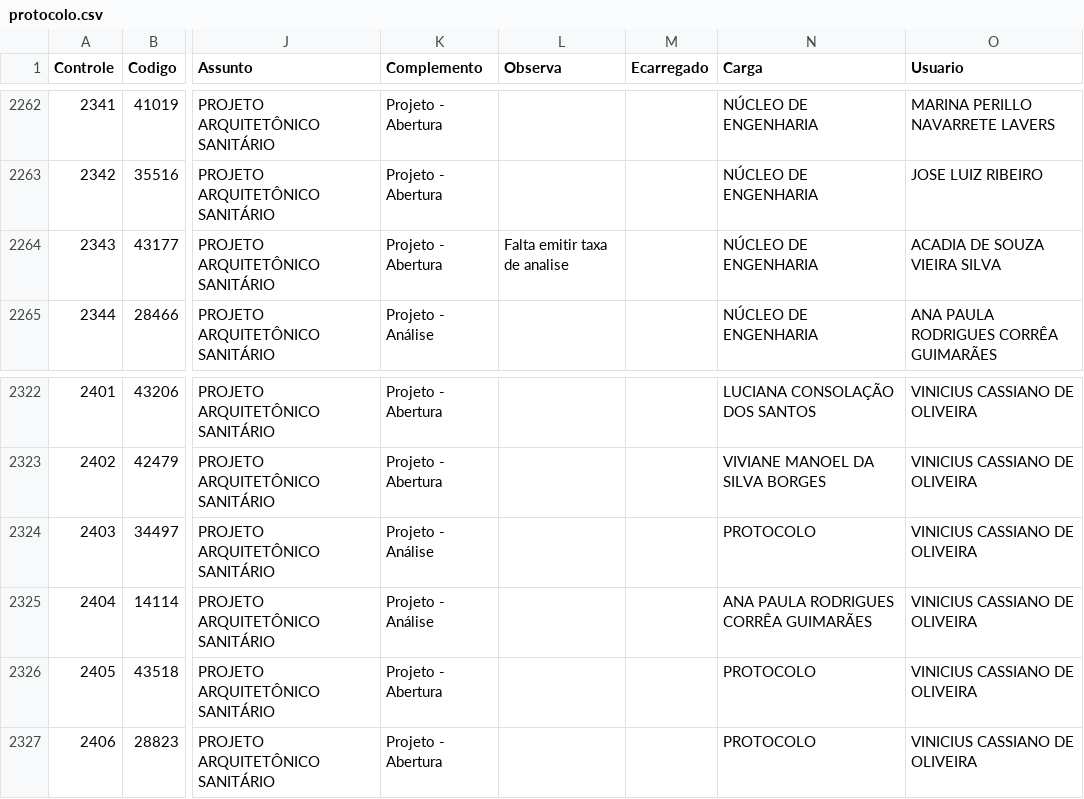
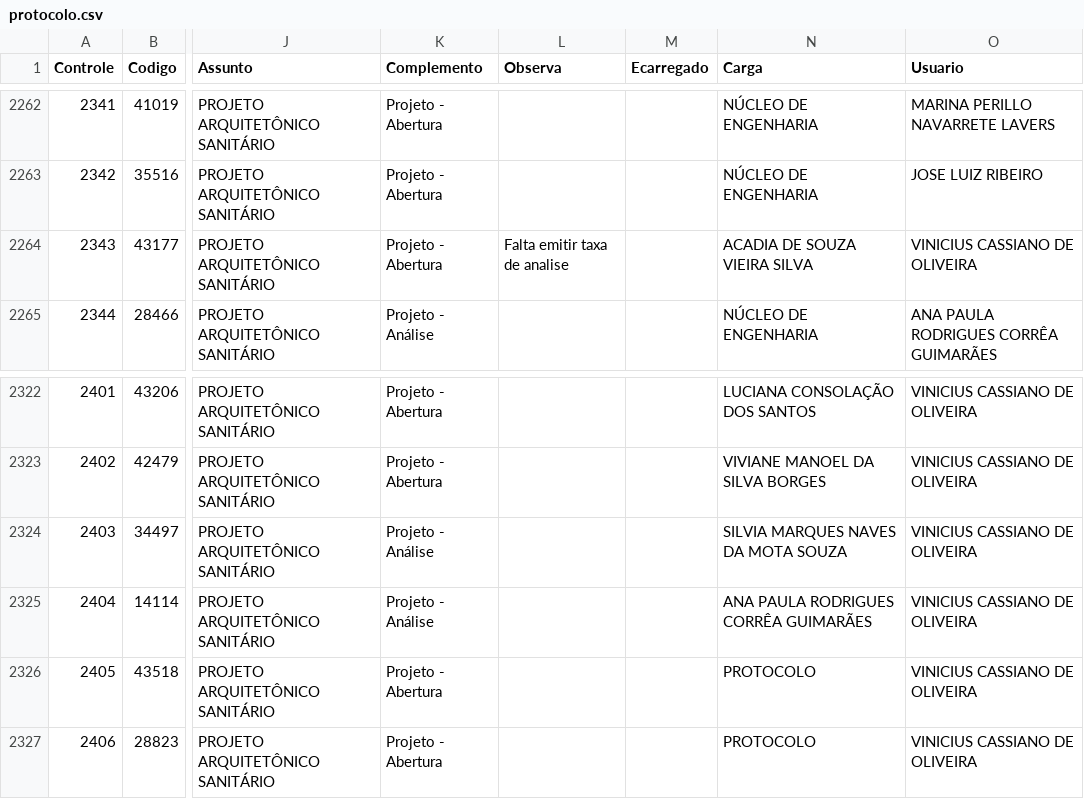
Before and after one commit to VisaAnapolis/APP, a CSV file: data/protocolo.csv, drawn as a sheet; only a part is shown, gaps mark what is left out; the diff names each change by its address in the sheet, - before the commit and + after, or states it on an @@ line.

```diff
--- a/data/protocolo.csv
+++ b/data/protocolo.csv
-N2264 (Carga): NÚCLEO DE ENGENHARIA
+N2264 (Carga): ACADIA DE SOUZA VIEIRA SILVA
-O2264 (Usuario): ACADIA DE SOUZA VIEIRA SILVA
+O2264 (Usuario): VINICIUS CASSIANO DE OLIVEIRA
-N2324 (Carga): PROTOCOLO
+N2324 (Carga): SILVIA MARQUES NAVES DA MOTA SOUZA
```
Also changed, not shown: data/rdpf.csv, data/tramitacao.csv, 14 other files.
